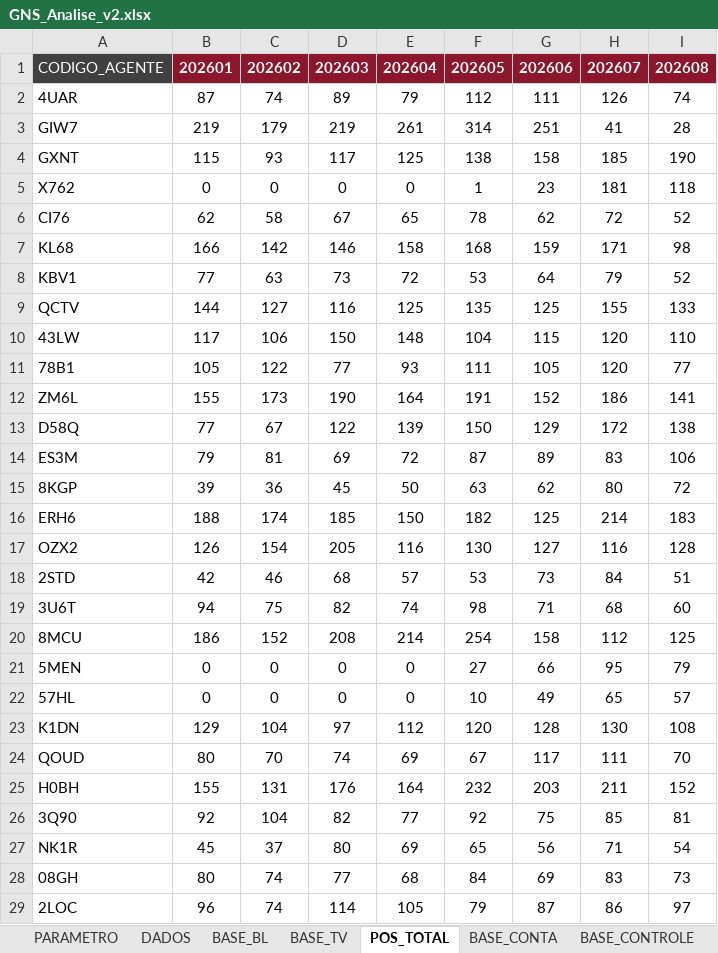
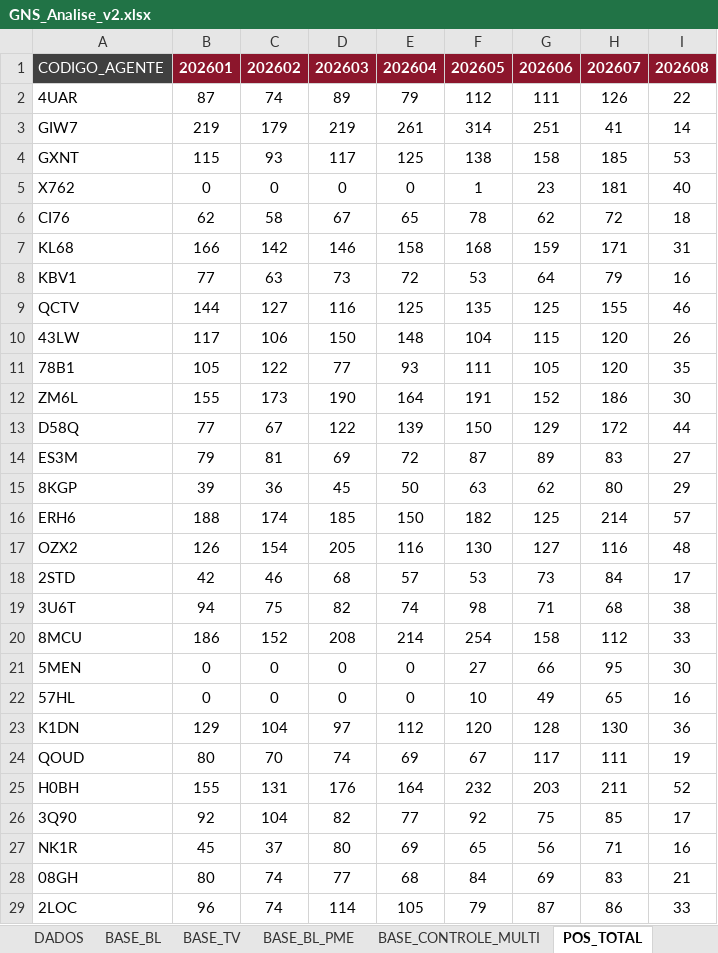
Before and after one commit to Jonathangs95/radar_aa, an Excel workbook: dados_fontes/GNS_Analise_v2.xlsx, sheet POS_TOTAL, drawn as a sheet; only a part is shown; values as stored, in another font and other column widths than the file's, no borders; the diff covers the shown part only; the diff names each change by its address in the sheet, - before the commit and + after, or states it on an @@ line.

```diff
--- a/dados_fontes/GNS_Analise_v2.xlsx (sheet POS_TOTAL)
+++ b/dados_fontes/GNS_Analise_v2.xlsx (sheet POS_TOTAL)
+sheet tab: BASE_BL_PME
+sheet tab: BASE_CONTROLE_MULTI
-I2: 74
+I2: 22
-I3: 28
+I3: 14
-I4: 190
+I4: 53
-I5: 118
+I5: 40
-I6: 52
+I6: 18
-I7: 98
+I7: 31
-I8: 52
+I8: 16
-I9: 133
+I9: 46
-I10: 110
+I10: 26
-I11: 77
+I11: 35
-I12: 141
+I12: 30
-I13: 138
+I13: 44
-I14: 106
+I14: 27
-I15: 72
+I15: 29
-I16: 183
+I16: 57
-I17: 128
+I17: 48
-I18: 51
+I18: 17
-I19: 60
+I19: 38
-I20: 125
+I20: 33
-I21: 79
+I21: 30
-I22: 57
+I22: 16
-I23: 108
+I23: 36
-I24: 70
+I24: 19
-I25: 152
+I25: 52
-I26: 81
+I26: 17
-I27: 54
+I27: 16
-I28: 73
+I28: 21
-I29: 97
+I29: 33
```
Also changed, not shown: 154 edited cells elsewhere in this sheet, sheet BASE_CONTROLE, sheet BASE_CONTA, sheet BASE_TV, sheet BASE_BL, dados_fontes/produtos/minha_claro.xlsx, dados_fontes/produtos/protecao_movel.xlsx, 1 other file.
